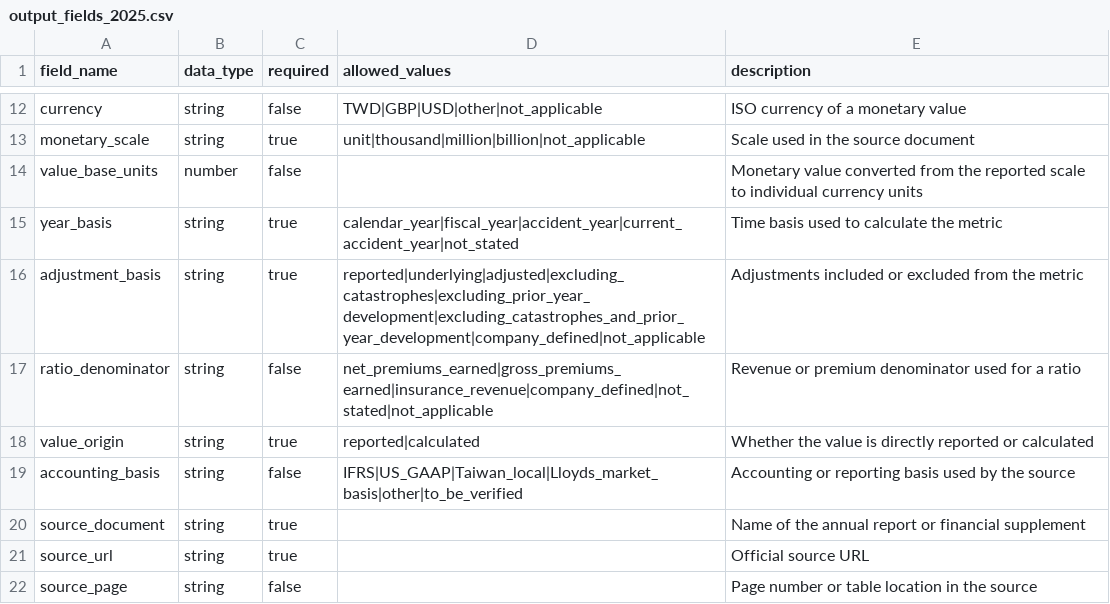
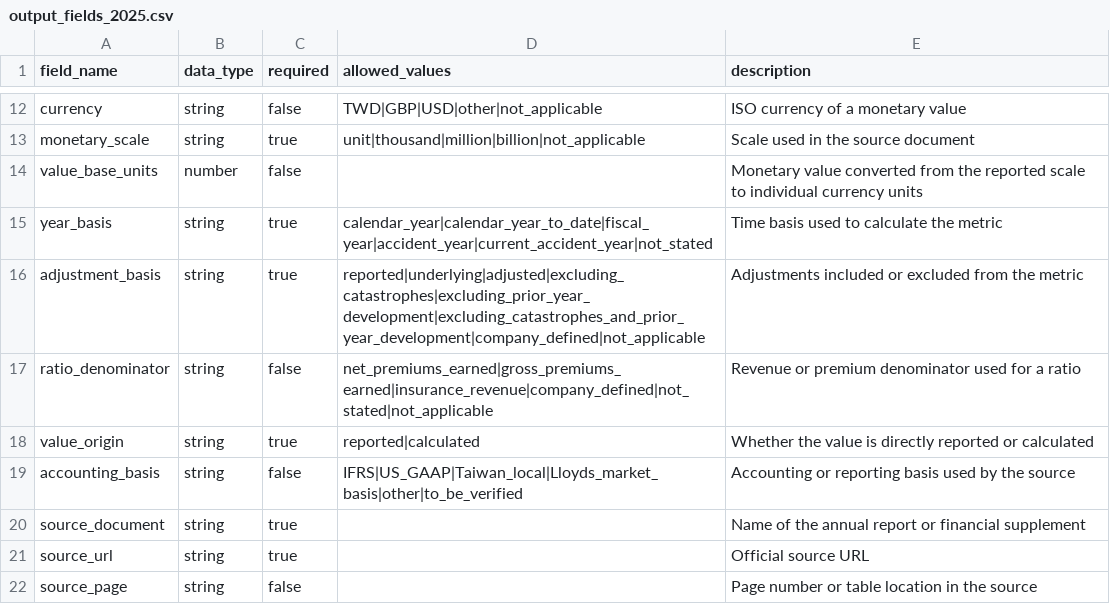
Before and after one commit to liz0717/insurance-profitability-analysis, a CSV file: config/output_fields_2025.csv, drawn as a sheet; only a part is shown, gaps mark what is left out.

Commit message:
更新2025年度標準輸出欄位
補充台灣季度累計資料的年度基礎，並統一調整後指標的 adjustment_basis 代碼。

```diff
--- a/config/output_fields_2025.csv
+++ b/config/output_fields_2025.csv
@@ -14,3 +14,3 @@ monetary_scale,string,true,unit|thousand|million|billion|not_applicable,Scale us
 value_base_units,number,false,,Monetary value converted from the reported scale to individual currency units
-year_basis,string,true,calendar_year|fiscal_year|accident_year|current_accident_year|not_stated,Time basis used to calculate the metric
+year_basis,string,true,calendar_year|calendar_year_to_date|fiscal_year|accident_year|current_accident_year|not_stated,Time basis used to calculate the metric
 adjustment_basis,string,true,reported|underlying|adjusted|excluding_catastrophes|excluding_prior_year_development|excluding_catastrophes_and_prior_year_development|company_defined|not_applicable,Adjustments included or excluded from the metric
```
